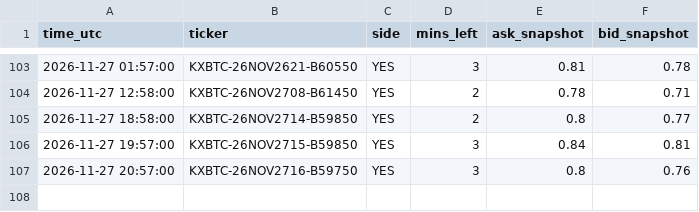
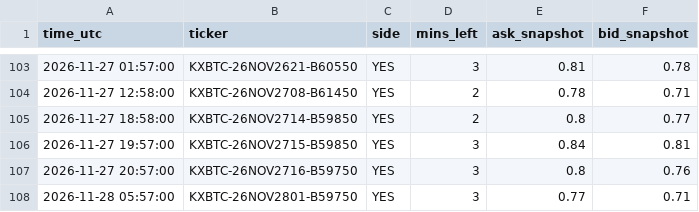
Before and after one commit to emmabuilders-ui/kalshi-btc-bot, a CSV file: favorite/skipped.csv, drawn as a sheet; only a part is shown, gaps mark what is left out.

```diff
--- a/favorite/skipped.csv
+++ b/favorite/skipped.csv
@@ -107 +107,2 @@ time_utc,ticker,side,mins_left,ask_snapshot,bid_snapshot
 2026-11-27 20:57:00,KXBTC-26NOV2716-B59750,YES,3,0.8,0.76
+2026-11-28 05:57:00,KXBTC-26NOV2801-B59750,YES,3,0.77,0.71
```
Also changed, not shown: 1 other file.
